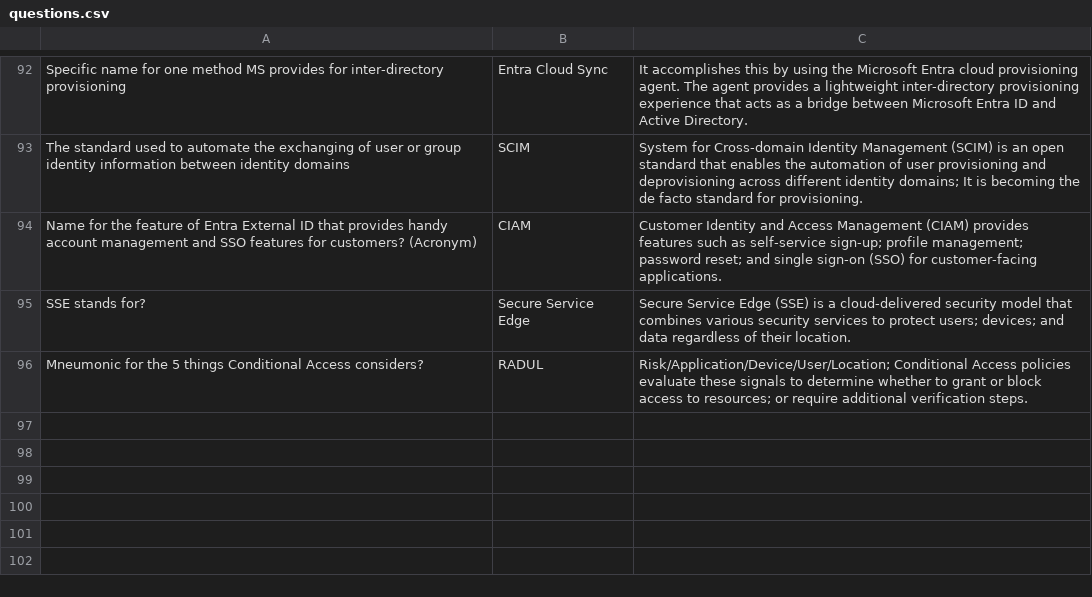
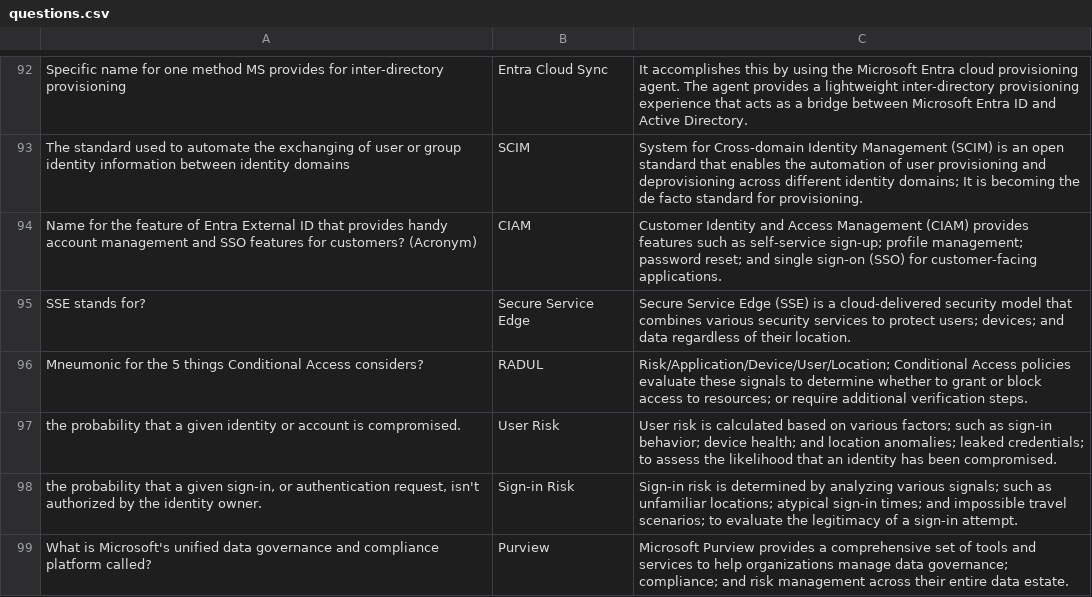
Before and after one commit to basinx/MemoryGame, a CSV file: questions.csv, drawn as a sheet; only a part is shown, gaps mark what is left out; the diff names each change by its address in the sheet, - before the commit and + after, or states it on an @@ line.

```diff
--- a/questions.csv
+++ b/questions.csv
+row 97: the probability that a given identity or account is compromised. | User Risk | User risk is calculated based on various factors; such as sign-in behavior; device health; and location anomalies; leaked credentials; to assess the likelihood that an identity has been compromised.
+row 98: the probability that a given sign-in, or authentication request, isn't authorized by the identity owner. | Sign-in Risk | Sign-in risk is determined by analyzing various signals; such as unfamiliar locations; atypical sign-in times; and impossible travel scenarios; to evaluate the legitimacy of a sign-in attempt.
+row 99: What is Microsoft's unified data governance and compliance platform called? | Purview | Microsoft Purview provides a comprehensive set of tools and services to help organizations manage data governance; compliance; and risk management across their entire data estate.
```
Also changed, not shown: 1 other file.
